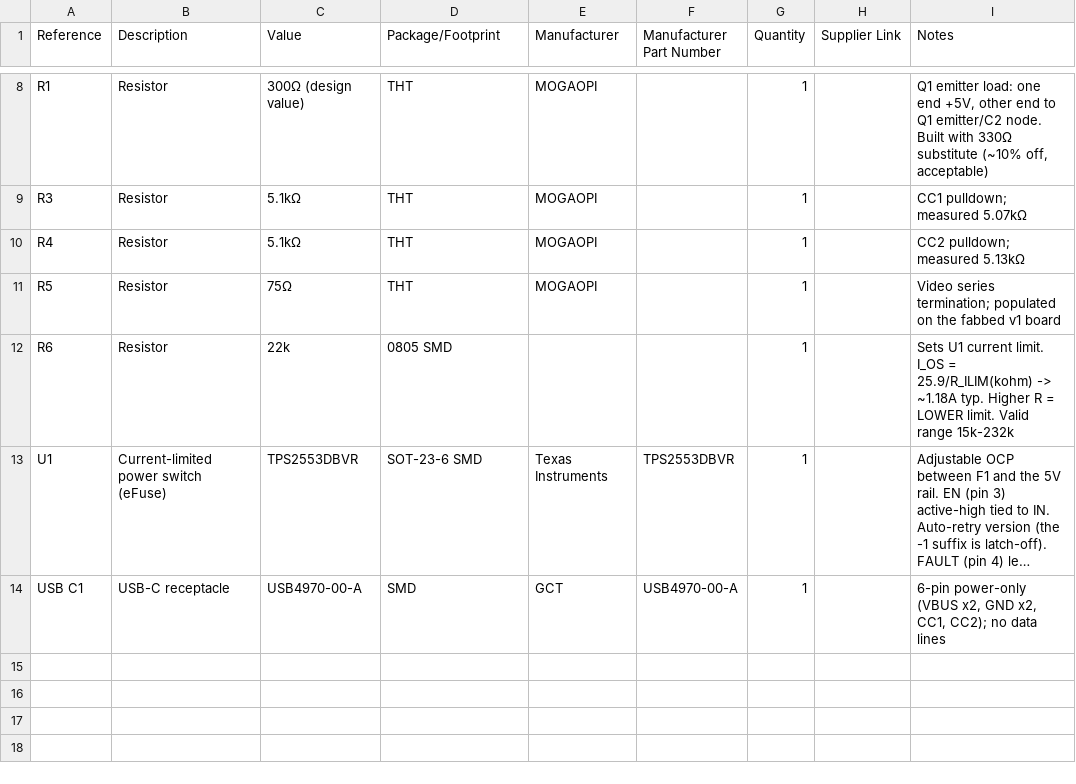
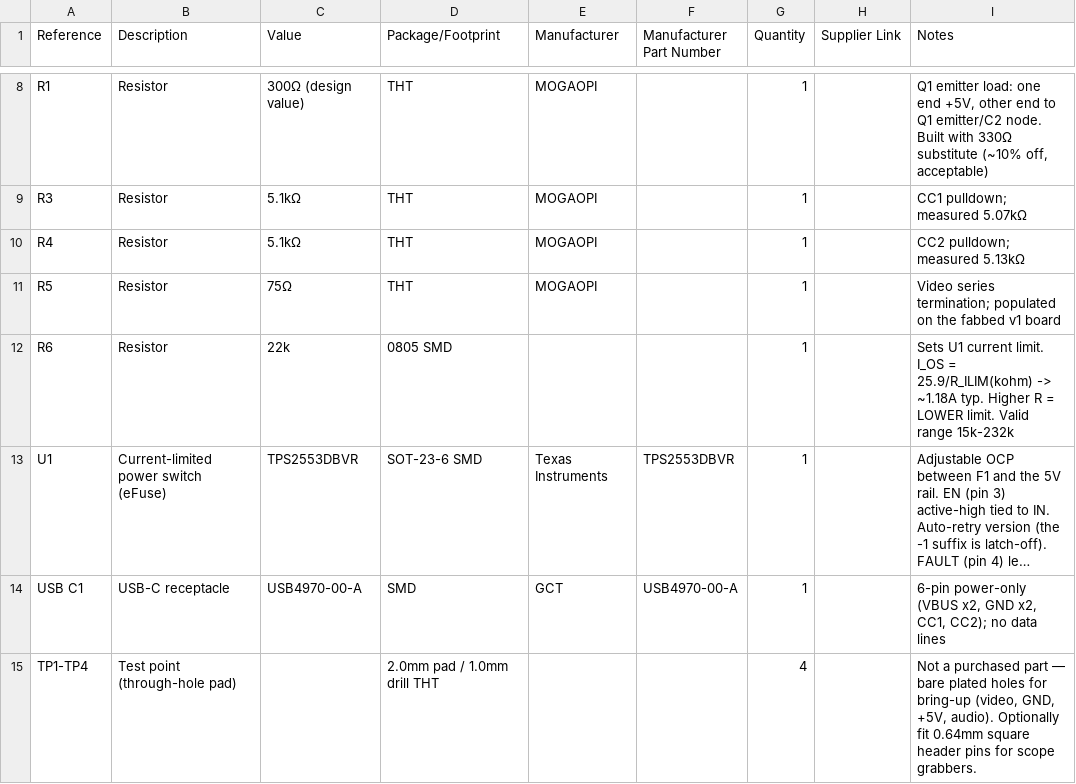
Before and after one commit to danielboston38/kirbysnewdream, a CSV file: BOM.csv, drawn as a sheet; only a part is shown, gaps mark what is left out; long unchanged cells end in …; the diff names each change by its address in the sheet, - before the commit and + after, or states it on an @@ line.

```diff
--- a/BOM.csv
+++ b/BOM.csv
+row 15: TP1-TP4 | Test point (through-hole pad) |  | 2.0mm pad / 1.0mm drill THT |  |  | 4 |  | Not a purchased part — bare plated holes for bring-up (video, GND, +5V, audio). Optionally fit 0.64mm square header pins for scope grabbers.
```
Also changed, not shown: 3 other files.
